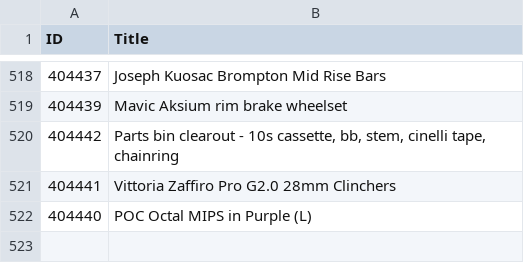
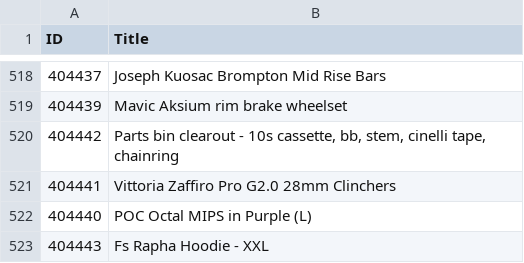
Before and after one commit to 12v/lfgss, a CSV file: data.csv, drawn as a sheet; only a part is shown, gaps mark what is left out; the diff names each change by its address in the sheet, - before the commit and + after, or states it on an @@ line.

```diff
--- a/data.csv
+++ b/data.csv
+row 523: 404443 | Fs Rapha Hoodie - XXL
```
